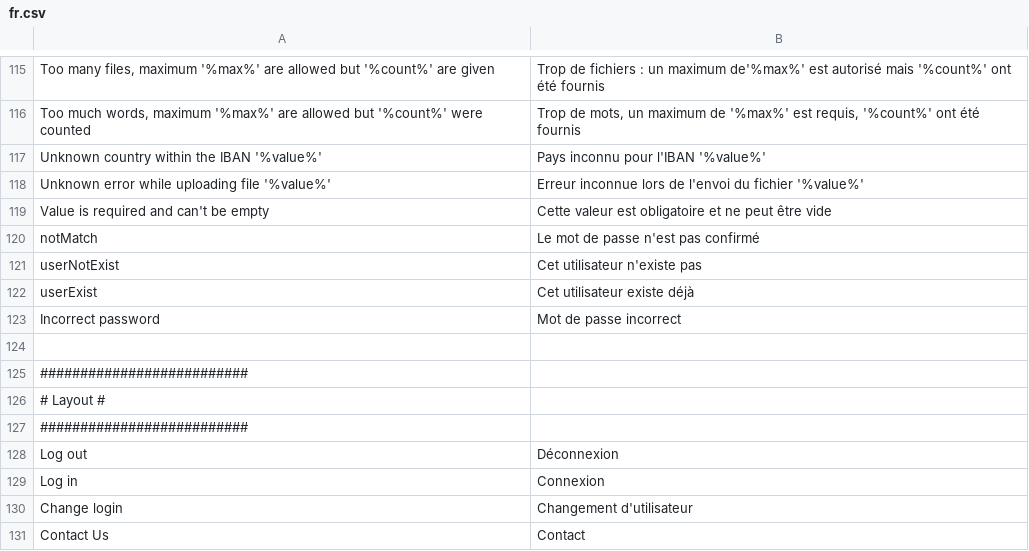
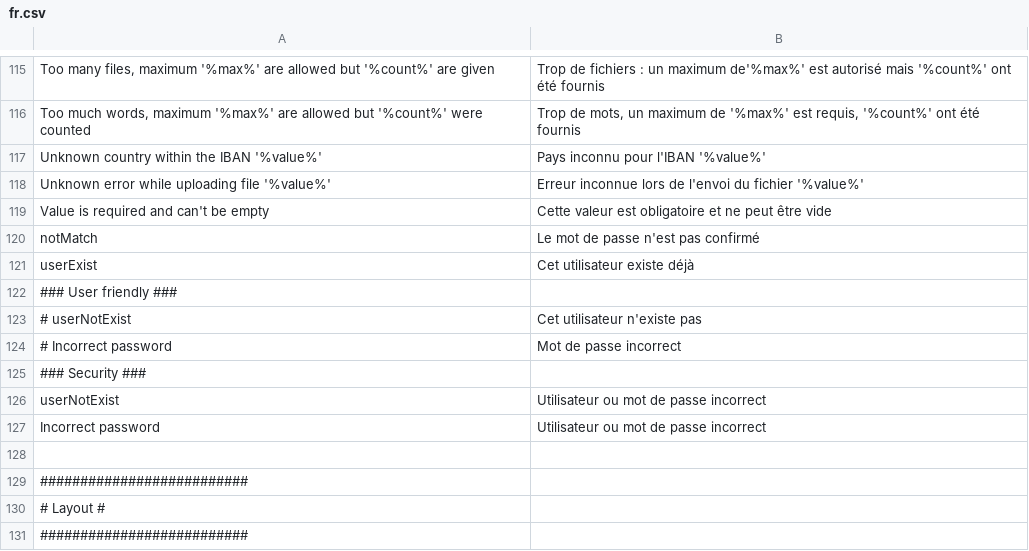
Before and after one commit to IGNF/ogam, a CSV file: website/htdocs/server/ogamServer/app/lang/fr.csv, drawn as a sheet; only a part is shown, gaps mark what is left out; the shorter side is filled out with more unchanged rows.

Commit message:
OGAM-685 Lors de l'authentification ne pas afficher "Mot de passe incorrect" car cela indique que le login est valide
Former-commit-id: 6d0a7d1f6b5550545b04d81f375bcb7fcd1cea97

```diff
--- a/website/htdocs/server/ogamServer/app/lang/fr.csv
+++ b/website/htdocs/server/ogamServer/app/lang/fr.csv
@@ -120,5 +120,9 @@ Value is required and can't be empty;Cette valeur est obligatoire et ne peut êt
 notMatch;Le mot de passe n'est pas confirmé
-userNotExist;Cet utilisateur n'existe pas
 userExist;Cet utilisateur existe déjà
-Incorrect password;Mot de passe incorrect
+### User friendly ###
+# userNotExist;Cet utilisateur n'existe pas
+# Incorrect password;Mot de passe incorrect
+### Security ###
+userNotExist;Utilisateur ou mot de passe incorrect
+Incorrect password;Utilisateur ou mot de passe incorrect
 
```
Also changed, not shown: website/htdocs/server/ogamServer/app/lang/en.csv.
